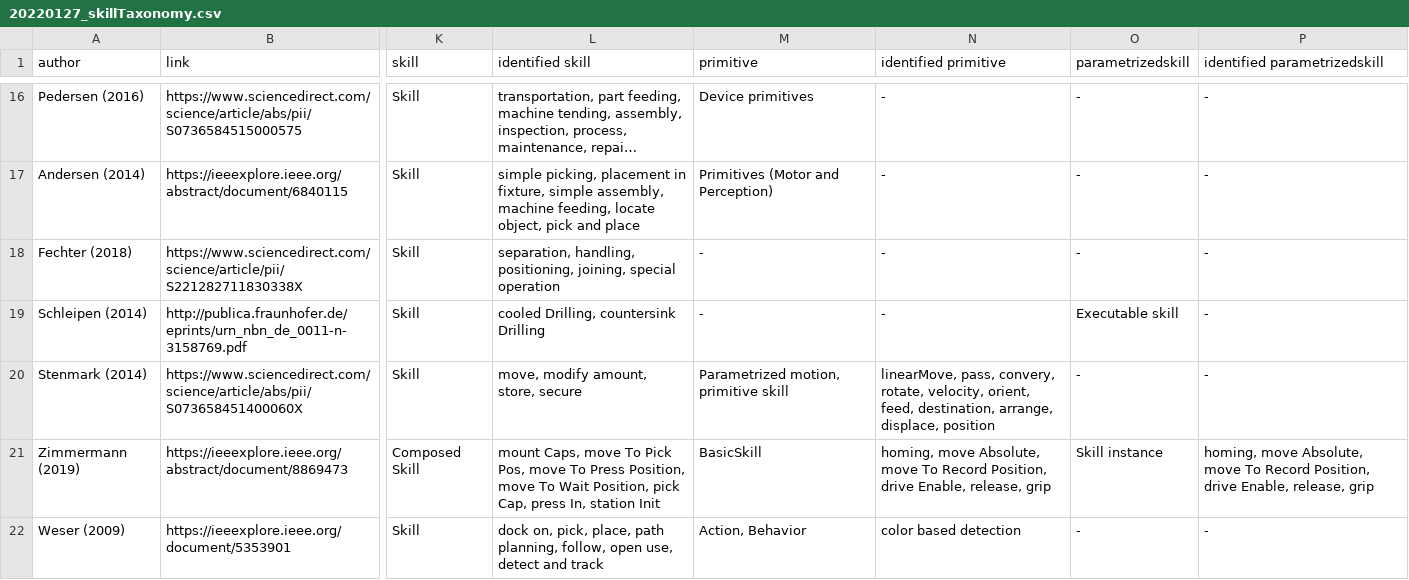
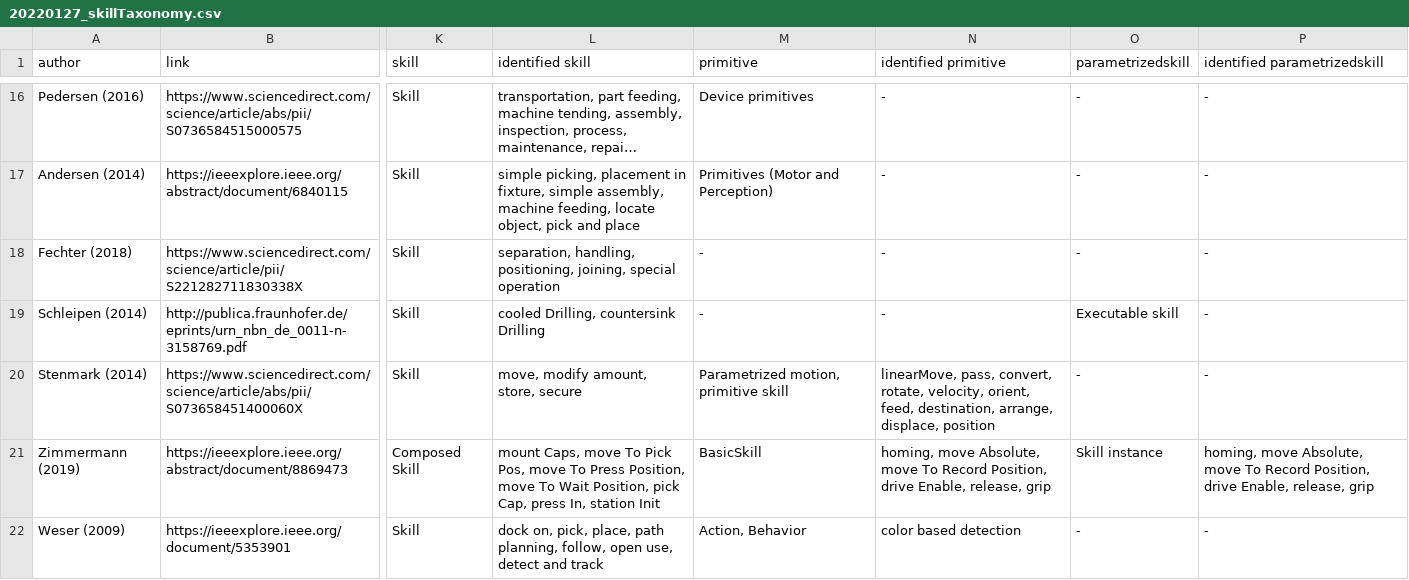
Before and after one commit to teiband/industrial-skill-review, a CSV file: data/in/20220127_skillTaxonomy.csv, drawn as a sheet; only a part is shown, gaps mark what is left out; long unchanged cells end in …; the diff names each change by its address in the sheet, - before the commit and + after, or states it on an @@ line.

Commit message:
fix word

```diff
--- a/data/in/20220127_skillTaxonomy.csv
+++ b/data/in/20220127_skillTaxonomy.csv
-N20 (identified primitive): linearMove, pass, convery, rotate, velocity,…
+N20 (identified primitive): linearMove, pass, convert, rotate, velocity,…
```
